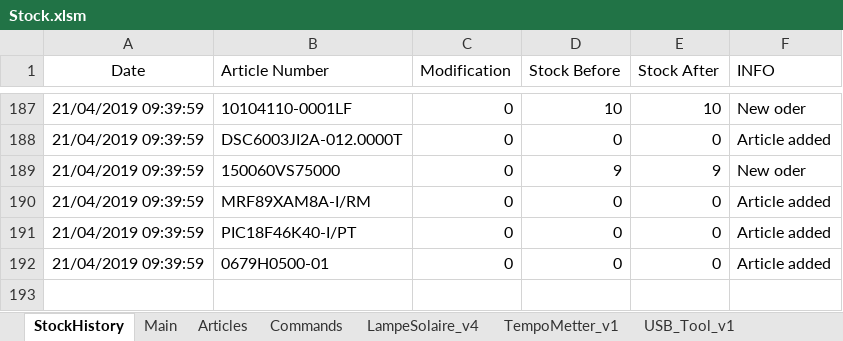
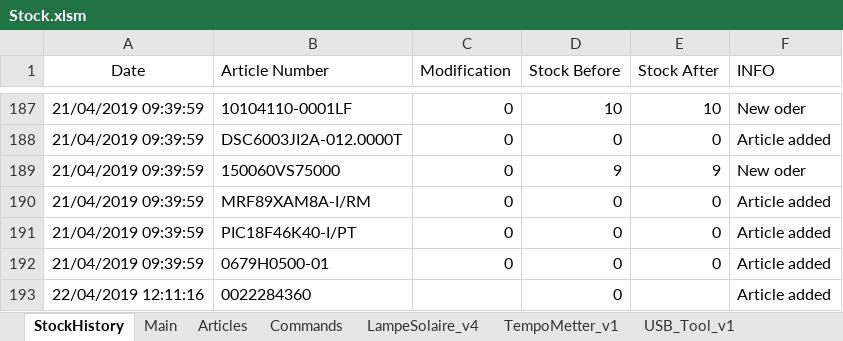
Before and after one commit to esseivan/Stock, an Excel workbook: Stock.xlsm, sheet StockHistory, drawn as a sheet; only a part is shown, gaps mark what is left out; values as stored, in another font and other column widths than the file's, no borders; conditional formats and table styles not drawn; the diff names each change by its address in the sheet, - before the commit and + after, or states it on an @@ line.

```diff
--- a/Stock.xlsm (sheet StockHistory)
+++ b/Stock.xlsm (sheet StockHistory)
+row 193: 22/04/2019 12:11:16 | 0022284360 |  | 0 |  | Article added
```
Also changed, not shown: sheet Articles, formulas that keep their value, src.xlsm.
